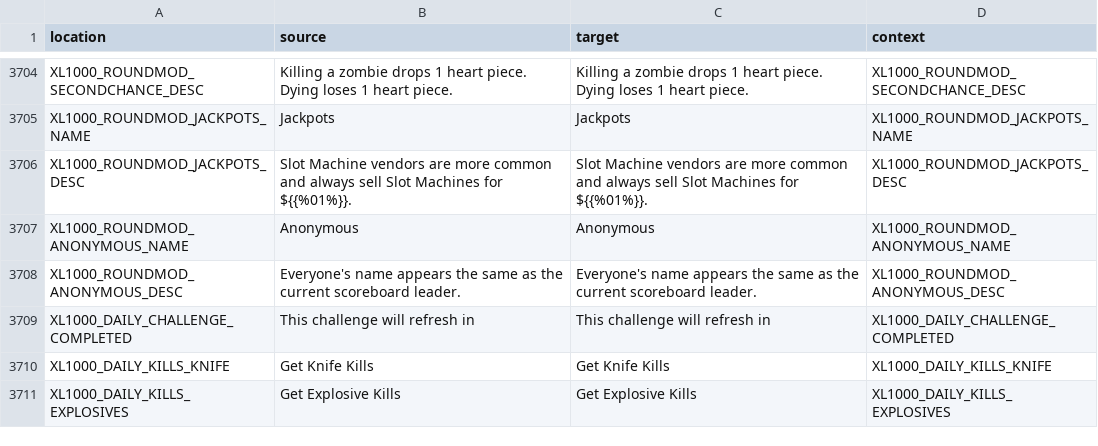
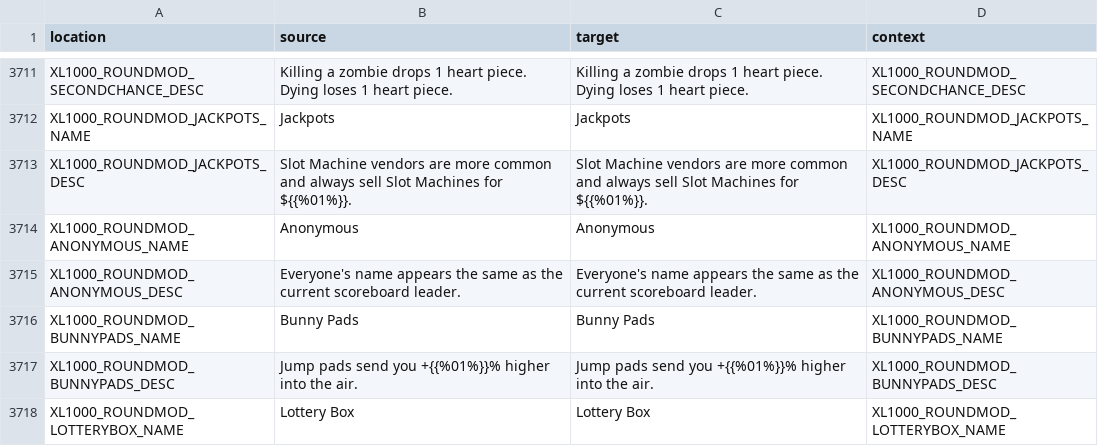
Before and after one commit to bencelot/GeneshiftTranslations, a CSV file: en.csv, drawn as a sheet; only a part is shown, gaps mark what is left out; the shorter side is filled out with more unchanged rows; the diff covers the shown part only; the diff names each change by its address in the sheet, - before the commit and + after, or states it on an @@ line.

```diff
--- a/en.csv
+++ b/en.csv
+row 3716: XL1000_ROUNDMOD_BUNNYPADS_NAME | Bunny Pads | Bunny Pads | XL1000_ROUNDMOD_BUNNYPADS_NAME
+row 3717: XL1000_ROUNDMOD_BUNNYPADS_DESC | Jump pads send you +{{%01%}}% higher into the air. | Jump pads send you +{{%01%}}% higher into the air. | XL1000_ROUNDMOD_BUNNYPADS_DESC
+row 3718: XL1000_ROUNDMOD_LOTTERYBOX_NAME | Lottery Box | Lottery Box | XL1000_ROUNDMOD_LOTTERYBOX_NAME
```
Also changed, not shown: 14 added rows, 4 removed rows and 46 edited cells elsewhere in this file, de.csv, es.csv, 4 other files.
